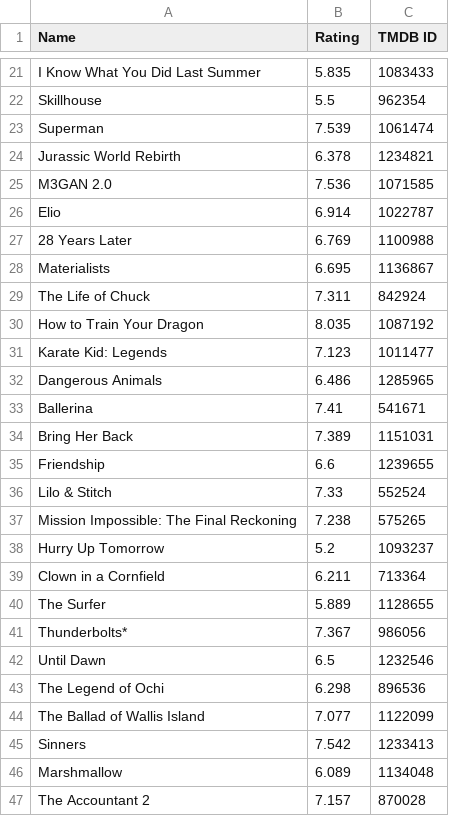
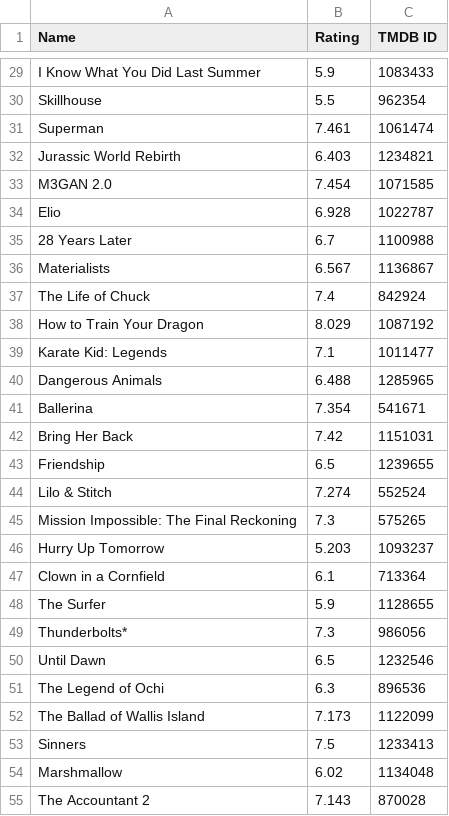
Before and after one commit to Jurassic001/Howland_retirement, a CSV file: data/popular_ratings.csv, drawn as a sheet; only a part is shown, gaps mark what is left out; addresses are those after the commit; the diff covers the shown part only; the diff names each change by its address in the sheet, - before the commit and + after, or states it on an @@ line.

```diff
--- a/data/popular_ratings.csv
+++ b/data/popular_ratings.csv
-B29 (Rating): 5.835
+B29 (Rating): 5.9
-B31 (Rating): 7.539
+B31 (Rating): 7.461
-B32 (Rating): 6.378
+B32 (Rating): 6.403
-B33 (Rating): 7.536
+B33 (Rating): 7.454
-B34 (Rating): 6.914
+B34 (Rating): 6.928
-B35 (Rating): 6.769
+B35 (Rating): 6.7
-B36 (Rating): 6.695
+B36 (Rating): 6.567
-B37 (Rating): 7.311
+B37 (Rating): 7.4
-B38 (Rating): 8.035
+B38 (Rating): 8.029
-B39 (Rating): 7.123
+B39 (Rating): 7.1
-B40 (Rating): 6.486
+B40 (Rating): 6.488
-B41 (Rating): 7.41
+B41 (Rating): 7.354
-B42 (Rating): 7.389
+B42 (Rating): 7.42
-B43 (Rating): 6.6
+B43 (Rating): 6.5
-B44 (Rating): 7.33
+B44 (Rating): 7.274
-B45 (Rating): 7.238
+B45 (Rating): 7.3
-B46 (Rating): 5.2
+B46 (Rating): 5.203
-B47 (Rating): 6.211
+B47 (Rating): 6.1
-B48 (Rating): 5.889
+B48 (Rating): 5.9
-B49 (Rating): 7.367
+B49 (Rating): 7.3
-B51 (Rating): 6.298
+B51 (Rating): 6.3
-B52 (Rating): 7.077
+B52 (Rating): 7.173
-B53 (Rating): 7.542
+B53 (Rating): 7.5
-B54 (Rating): 6.089
+B54 (Rating): 6.02
-B55 (Rating): 7.157
+B55 (Rating): 7.143
```
Also changed, not shown: 8 added rows and 53 edited cells elsewhere in this file, data/compared_ratings.csv, data/howland_ratings.csv, 1 other file.
